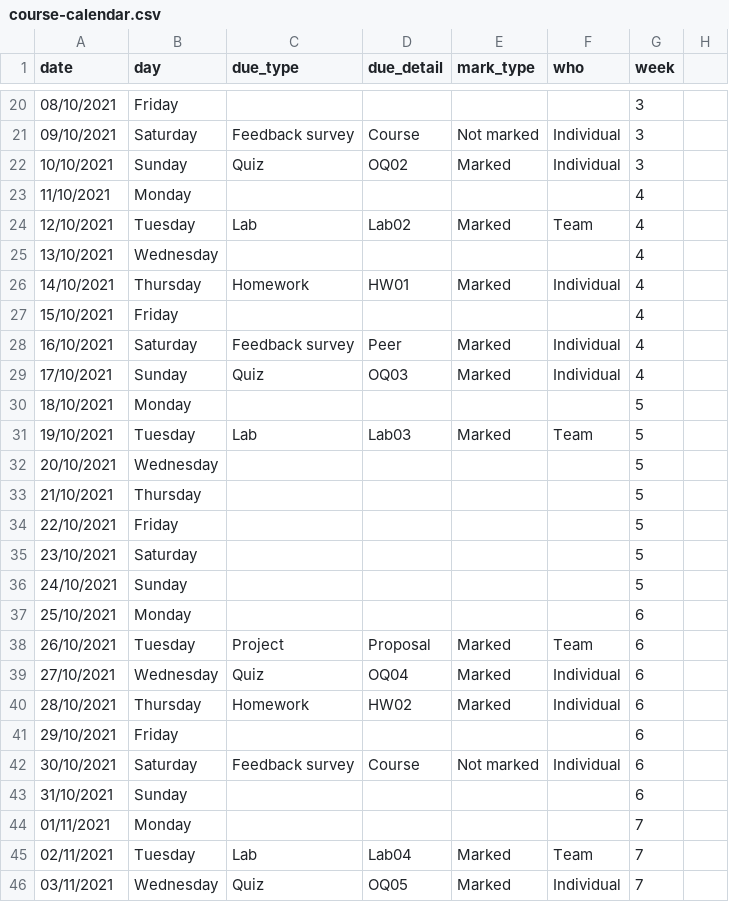
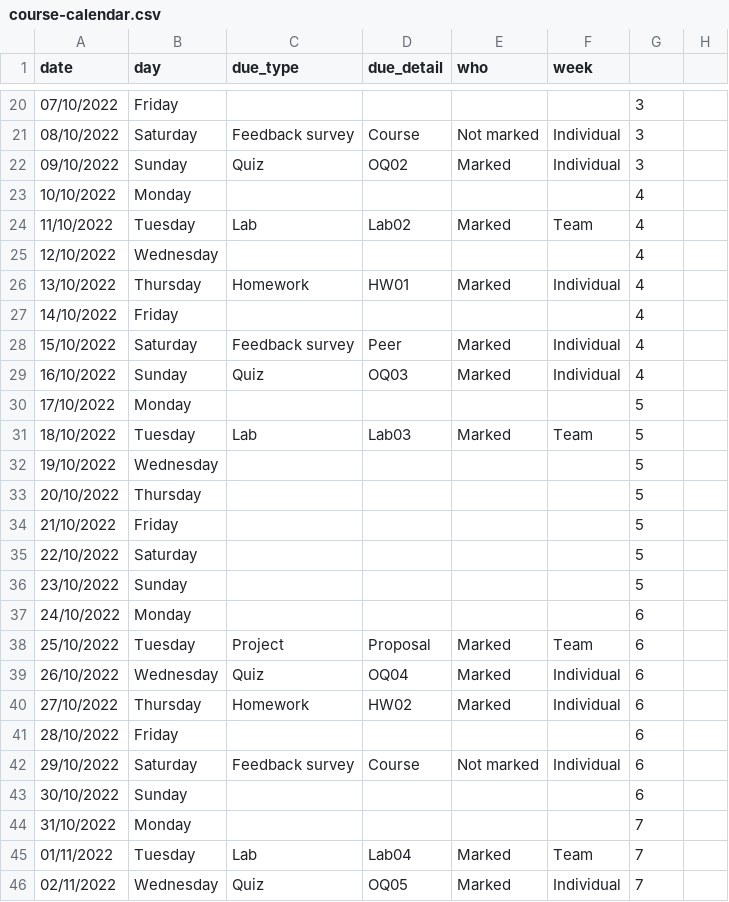
Before and after one commit to uoeIDS/IDS_website, a CSV file: content/assessments/course-calendar.csv, drawn as a sheet; only a part is shown, gaps mark what is left out; the diff covers the shown part only.

```diff
--- a/content/assessments/course-calendar.csv
+++ b/content/assessments/course-calendar.csv
@@ -1 +1 @@
-date,day,due_type,due_detail,mark_type,who,week
+date,day,due_type,due_detail,who,week
@@ -20,27 +20,27 @@ date,day,due_type,due_detail,mark_type,who,week
-08/10/2021,Friday,,,,,3
-09/10/2021,Saturday,Feedback survey,Course,Not marked,Individual,3
-10/10/2021,Sunday,Quiz,OQ02,Marked,Individual,3
-11/10/2021,Monday,,,,,4
-12/10/2021,Tuesday,Lab,Lab02,Marked,Team,4
-13/10/2021,Wednesday,,,,,4
-14/10/2021,Thursday,Homework,HW01,Marked,Individual,4
-15/10/2021,Friday,,,,,4
-16/10/2021,Saturday,Feedback survey,Peer,Marked,Individual,4
-17/10/2021,Sunday,Quiz,OQ03,Marked,Individual,4
-18/10/2021,Monday,,,,,5
-19/10/2021,Tuesday,Lab,Lab03,Marked,Team,5
-20/10/2021,Wednesday,,,,,5
-21/10/2021,Thursday,,,,,5
-22/10/2021,Friday,,,,,5
-23/10/2021,Saturday,,,,,5
-24/10/2021,Sunday,,,,,5
-25/10/2021,Monday,,,,,6
-26/10/2021,Tuesday,Project,Proposal,Marked,Team,6
-27/10/2021,Wednesday,Quiz,OQ04,Marked,Individual,6
-28/10/2021,Thursday,Homework,HW02,Marked,Individual,6
-29/10/2021,Friday,,,,,6
-30/10/2021,Saturday,Feedback survey,Course,Not marked,Individual,6
-31/10/2021,Sunday,,,,,6
-01/11/2021,Monday,,,,,7
-02/11/2021,Tuesday,Lab,Lab04,Marked,Team,7
-03/11/2021,Wednesday,Quiz,OQ05,Marked,Individual,7
+07/10/2022,Friday,,,,,3
+08/10/2022,Saturday,Feedback survey,Course,Not marked,Individual,3
+09/10/2022,Sunday,Quiz,OQ02,Marked,Individual,3
+10/10/2022,Monday,,,,,4
+11/10/2022,Tuesday,Lab,Lab02,Marked,Team,4
+12/10/2022,Wednesday,,,,,4
+13/10/2022,Thursday,Homework,HW01,Marked,Individual,4
+14/10/2022,Friday,,,,,4
+15/10/2022,Saturday,Feedback survey,Peer,Marked,Individual,4
+16/10/2022,Sunday,Quiz,OQ03,Marked,Individual,4
+17/10/2022,Monday,,,,,5
+18/10/2022,Tuesday,Lab,Lab03,Marked,Team,5
+19/10/2022,Wednesday,,,,,5
+20/10/2022,Thursday,,,,,5
+21/10/2022,Friday,,,,,5
+22/10/2022,Saturday,,,,,5
+23/10/2022,Sunday,,,,,5
+24/10/2022,Monday,,,,,6
+25/10/2022,Tuesday,Project,Proposal,Marked,Team,6
+26/10/2022,Wednesday,Quiz,OQ04,Marked,Individual,6
+27/10/2022,Thursday,Homework,HW02,Marked,Individual,6
+28/10/2022,Friday,,,,,6
+29/10/2022,Saturday,Feedback survey,Course,Not marked,Individual,6
+30/10/2022,Sunday,,,,,6
+31/10/2022,Monday,,,,,7
+01/11/2022,Tuesday,Lab,Lab04,Marked,Team,7
+02/11/2022,Wednesday,Quiz,OQ05,Marked,Individual,7
```
Also changed, not shown: 72 edited cells elsewhere in this file, 5 other files.
